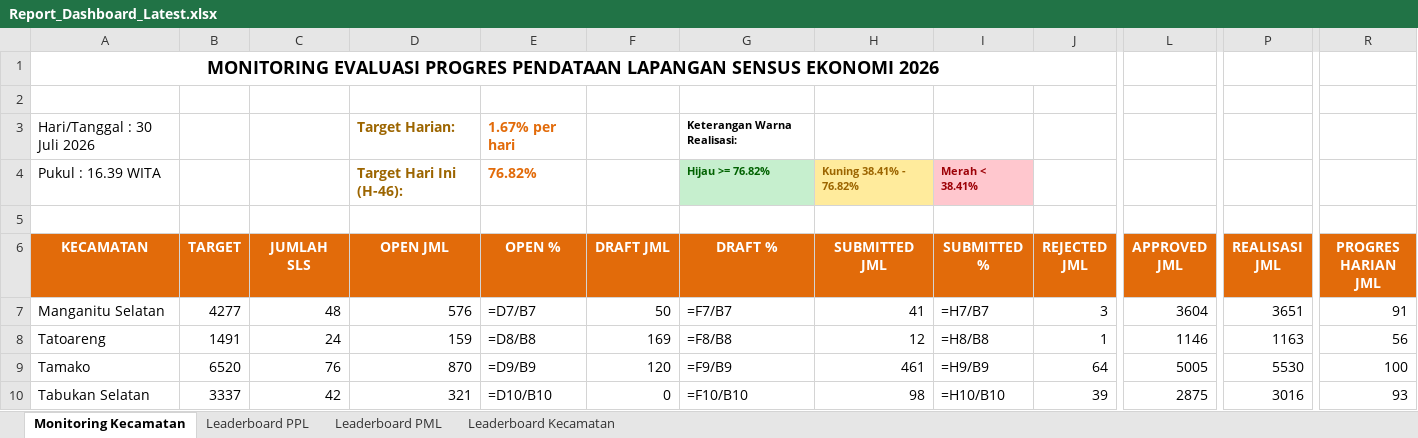
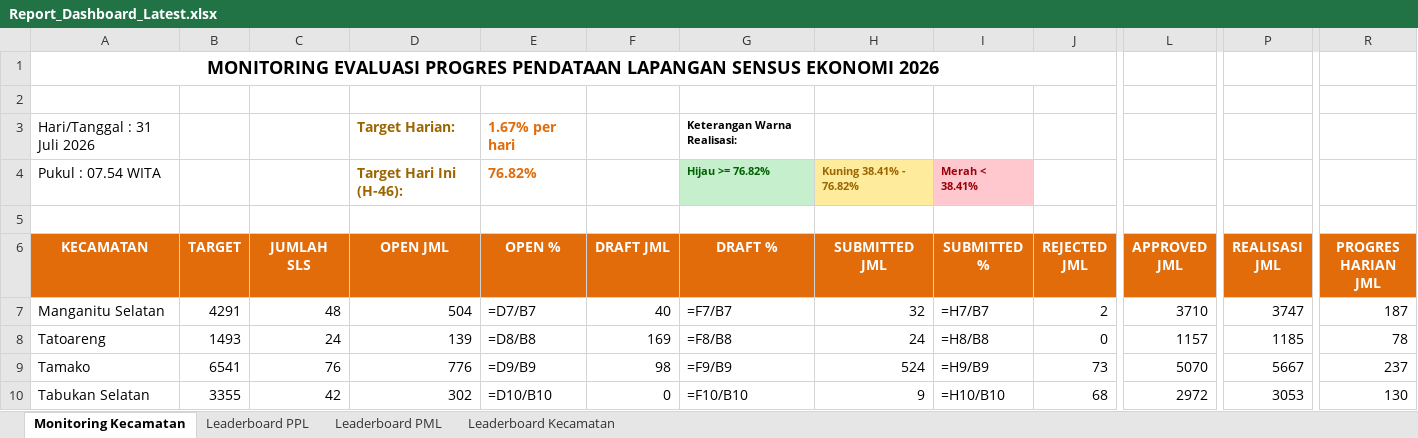
Before and after one commit to danimat15/fasih-sm-scrapper, an Excel workbook: dashboard/public/Report_Dashboard_Latest.xlsx, sheet Monitoring Kecamatan, drawn as a sheet; only a part is shown, gaps mark what is left out; values as stored, in another font and other column widths than the file's, no borders; formulas without a stored value are shown as written; the diff covers the shown part only; the diff names each change by its address in the sheet, - before the commit and + after, or states it on an @@ line.

```diff
--- a/dashboard/public/Report_Dashboard_Latest.xlsx (sheet Monitoring Kecamatan)
+++ b/dashboard/public/Report_Dashboard_Latest.xlsx (sheet Monitoring Kecamatan)
-A3 (KECAMATAN): Hari/Tanggal : 30 Juli 2026
+A3 (KECAMATAN): Hari/Tanggal : 31 Juli 2026
-A4 (KECAMATAN): Pukul : 16.39 WITA
+A4 (KECAMATAN): Pukul : 07.54 WITA
-B7 (TARGET): 4277
+B7 (TARGET): 4291
-D7 (OPEN JML): 576
+D7 (OPEN JML): 504
-F7 (DRAFT JML): 50
+F7 (DRAFT JML): 40
-H7 (SUBMITTED JML): 41
+H7 (SUBMITTED JML): 32
-J7 (REJECTED JML): 3
+J7 (REJECTED JML): 2
-L7 (APPROVED JML): 3604
+L7 (APPROVED JML): 3710
-P7 (REALISASI JML): 3651
+P7 (REALISASI JML): 3747
-R7 (PROGRES HARIAN JML): 91
+R7 (PROGRES HARIAN JML): 187
-B8 (TARGET): 1491
+B8 (TARGET): 1493
-D8 (OPEN JML): 159
+D8 (OPEN JML): 139
-H8 (SUBMITTED JML): 12
+H8 (SUBMITTED JML): 24
-J8 (REJECTED JML): 1
+J8 (REJECTED JML): 0
-L8 (APPROVED JML): 1146
+L8 (APPROVED JML): 1157
-P8 (REALISASI JML): 1163
+P8 (REALISASI JML): 1185
-R8 (PROGRES HARIAN JML): 56
+R8 (PROGRES HARIAN JML): 78
-B9 (TARGET): 6520
+B9 (TARGET): 6541
-D9 (OPEN JML): 870
+D9 (OPEN JML): 776
-F9 (DRAFT JML): 120
+F9 (DRAFT JML): 98
-H9 (SUBMITTED JML): 461
+H9 (SUBMITTED JML): 524
-J9 (REJECTED JML): 64
+J9 (REJECTED JML): 73
-L9 (APPROVED JML): 5005
+L9 (APPROVED JML): 5070
-P9 (REALISASI JML): 5530
+P9 (REALISASI JML): 5667
-R9 (PROGRES HARIAN JML): 100
+R9 (PROGRES HARIAN JML): 237
-B10 (TARGET): 3337
+B10 (TARGET): 3355
-D10 (OPEN JML): 321
+D10 (OPEN JML): 302
-H10 (SUBMITTED JML): 98
+H10 (SUBMITTED JML): 9
-J10 (REJECTED JML): 39
+J10 (REJECTED JML): 68
-L10 (APPROVED JML): 2875
+L10 (APPROVED JML): 2972
-P10 (REALISASI JML): 3016
+P10 (REALISASI JML): 3053
-R10 (PROGRES HARIAN JML): 93
+R10 (PROGRES HARIAN JML): 130
```
Also changed, not shown: 82 edited cells and cell formats elsewhere in this sheet, sheet Leaderboard PPL, sheet Leaderboard PML, sheet Leaderboard Kecamatan, dashboard/public/Monev_Pendataan_SE2026_Latest.xlsx, dashboard/public/Report_Dashboard_Morning.xlsx, 4 other files.
